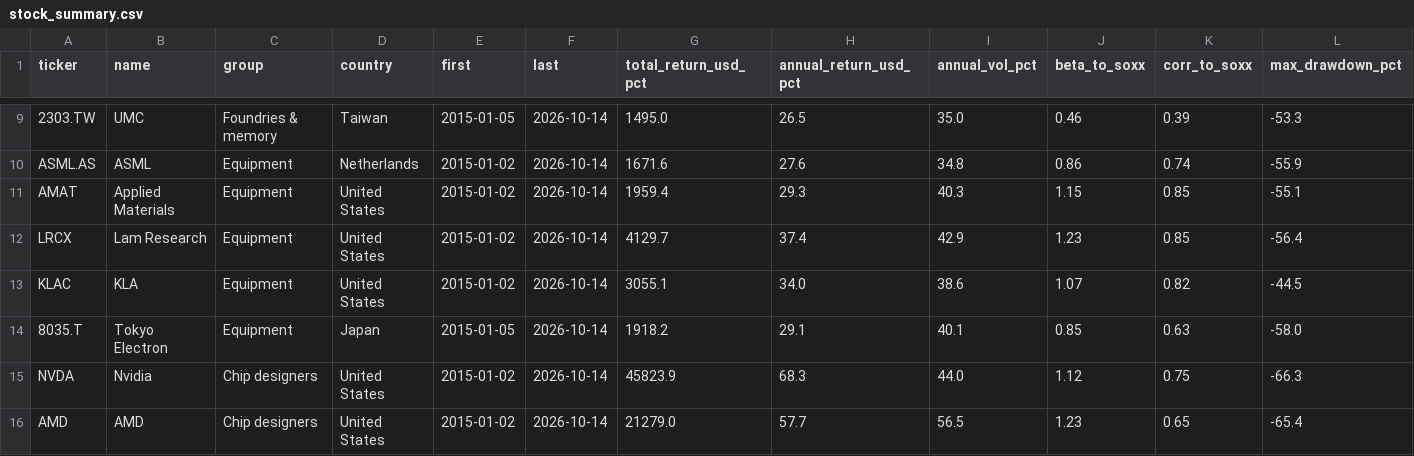
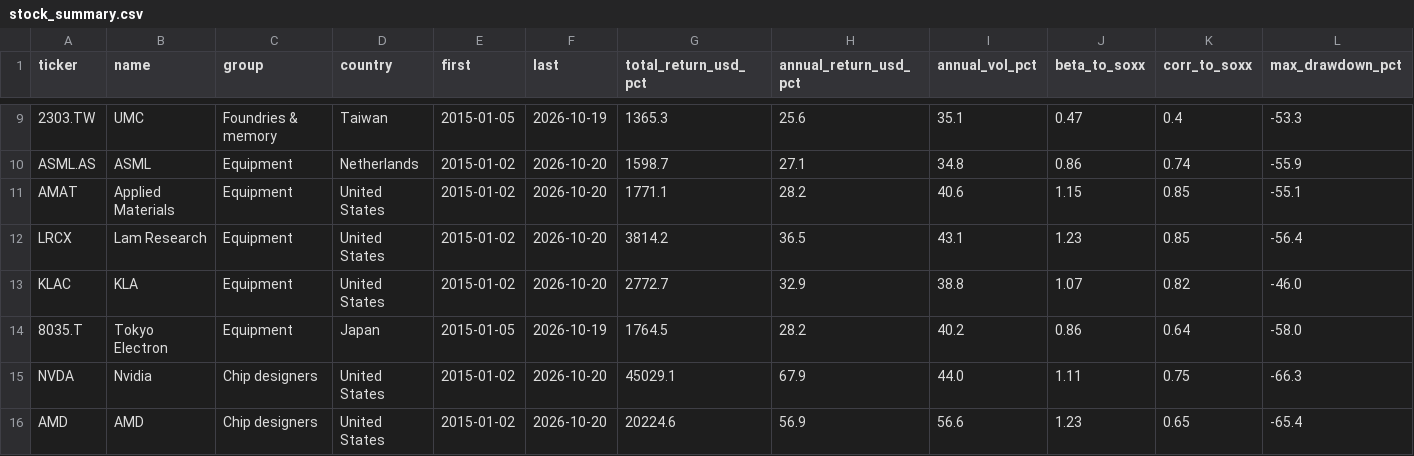
Before and after one commit to ouck1e/Semiconductor-Supply-Chain-Project, a CSV file: data/market/stock_summary.csv, drawn as a sheet; only a part is shown, gaps mark what is left out; the diff covers the shown part only; the diff names each change by its address in the sheet, - before the commit and + after, or states it on an @@ line.

```diff
--- a/data/market/stock_summary.csv
+++ b/data/market/stock_summary.csv
-F9 (last): 2026-10-14
+F9 (last): 2026-10-19
-G9 (total_return_usd_pct): 1495.0
+G9 (total_return_usd_pct): 1365.3
-H9 (annual_return_usd_pct): 26.5
+H9 (annual_return_usd_pct): 25.6
-I9 (annual_vol_pct): 35.0
+I9 (annual_vol_pct): 35.1
-J9 (beta_to_soxx): 0.46
+J9 (beta_to_soxx): 0.47
-K9 (corr_to_soxx): 0.39
+K9 (corr_to_soxx): 0.4
-F10:F13 (last): 2026-10-14
+F10:F13 (last): 2026-10-20
-G10 (total_return_usd_pct): 1671.6
+G10 (total_return_usd_pct): 1598.7
-H10 (annual_return_usd_pct): 27.6
+H10 (annual_return_usd_pct): 27.1
-G11 (total_return_usd_pct): 1959.4
+G11 (total_return_usd_pct): 1771.1
-H11 (annual_return_usd_pct): 29.3
+H11 (annual_return_usd_pct): 28.2
-I11 (annual_vol_pct): 40.3
+I11 (annual_vol_pct): 40.6
-G12 (total_return_usd_pct): 4129.7
+G12 (total_return_usd_pct): 3814.2
-H12 (annual_return_usd_pct): 37.4
+H12 (annual_return_usd_pct): 36.5
-I12 (annual_vol_pct): 42.9
+I12 (annual_vol_pct): 43.1
-G13 (total_return_usd_pct): 3055.1
+G13 (total_return_usd_pct): 2772.7
-H13 (annual_return_usd_pct): 34.0
+H13 (annual_return_usd_pct): 32.9
-I13 (annual_vol_pct): 38.6
+I13 (annual_vol_pct): 38.8
-L13 (max_drawdown_pct): -44.5
+L13 (max_drawdown_pct): -46.0
-F14 (last): 2026-10-14
+F14 (last): 2026-10-19
-G14 (total_return_usd_pct): 1918.2
+G14 (total_return_usd_pct): 1764.5
-H14 (annual_return_usd_pct): 29.1
+H14 (annual_return_usd_pct): 28.2
-I14 (annual_vol_pct): 40.1
+I14 (annual_vol_pct): 40.2
-J14 (beta_to_soxx): 0.85
+J14 (beta_to_soxx): 0.86
-K14 (corr_to_soxx): 0.63
+K14 (corr_to_soxx): 0.64
-F15:F16 (last): 2026-10-14
+F15:F16 (last): 2026-10-20
-G15 (total_return_usd_pct): 45823.9
+G15 (total_return_usd_pct): 45029.1
-H15 (annual_return_usd_pct): 68.3
+H15 (annual_return_usd_pct): 67.9
-J15 (beta_to_soxx): 1.12
+J15 (beta_to_soxx): 1.11
-G16 (total_return_usd_pct): 21279.0
+G16 (total_return_usd_pct): 20224.6
-H16 (annual_return_usd_pct): 57.7
+H16 (annual_return_usd_pct): 56.9
-I16 (annual_vol_pct): 56.5
+I16 (annual_vol_pct): 56.6
```
Also changed, not shown: 110 edited cells elsewhere in this file, 23 other files.
